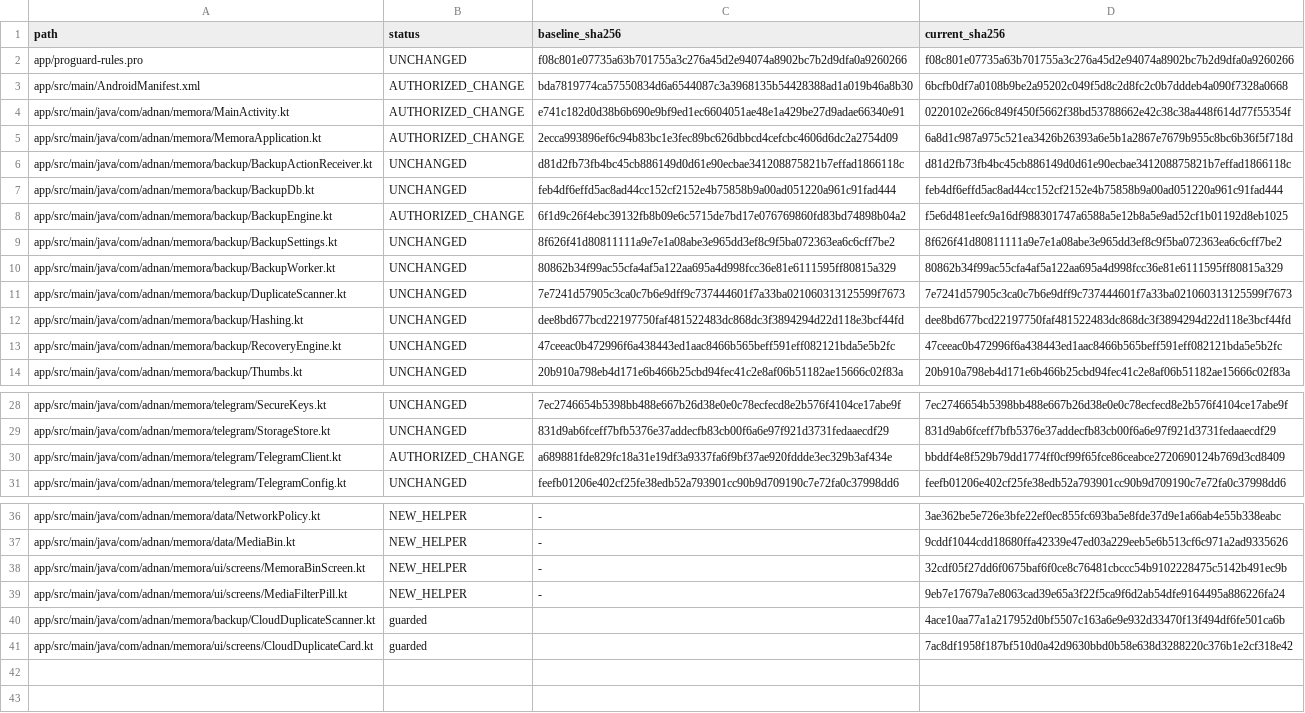
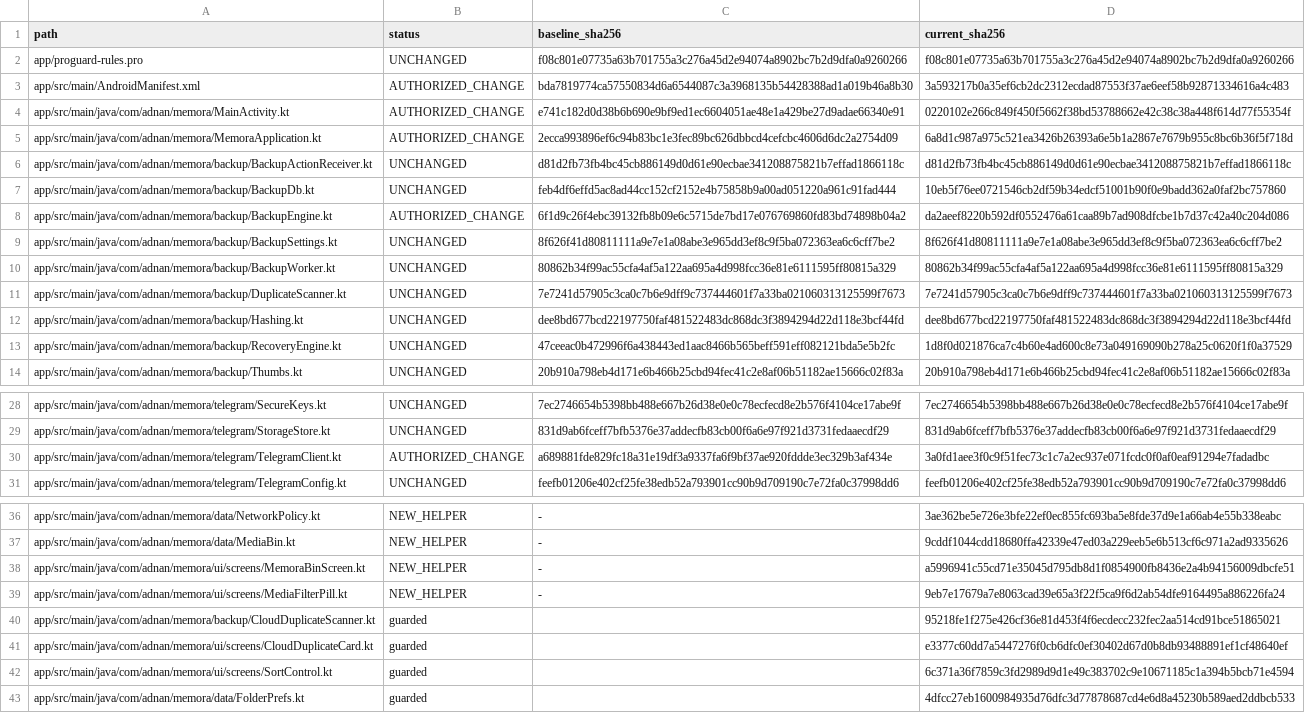
Before and after one commit to Adnanh444/memora-cloud, a CSV file: docs/verification/backend-inventory.csv, drawn as a sheet; only a part is shown, gaps mark what is left out.

```diff
--- a/docs/verification/backend-inventory.csv
+++ b/docs/verification/backend-inventory.csv
@@ -2,3 +2,3 @@ path,status,baseline_sha256,current_sha256
 app/proguard-rules.pro,UNCHANGED,f08c801e07735a63b701755a3c276a45d2e94074a8902bc7b2d9dfa0a9260266,f08c801e07735a63b701755a3c276a45d2e94074a8902bc7b2d9dfa0a9260266
-app/src/main/AndroidManifest.xml,AUTHORIZED_CHANGE,bda7819774ca57550834d6a6544087c3a3968135b54428388ad1a019b46a8b30,6bcfb0df7a0108b9be2a95202c049f5d8c2d8fc2c0b7dddeb4a090f7328a0668
+app/src/main/AndroidManifest.xml,AUTHORIZED_CHANGE,bda7819774ca57550834d6a6544087c3a3968135b54428388ad1a019b46a8b30,3a593217b0a35ef6cb2dc2312ecdad87553f37ae6eef58b92871334616a4c483
 app/src/main/java/com/adnan/memora/MainActivity.kt,AUTHORIZED_CHANGE,e741c182d0d38b6b690e9bf9ed1ec6604051ae48e1a429be27d9adae66340e91,0220102e266c849f450f5662f38bd53788662e42c38c38a448f614d77f55354f
@@ -6,4 +6,4 @@ app/src/main/java/com/adnan/memora/MemoraApplication.kt,AUTHORIZED_CHANGE,2ecca9
 app/src/main/java/com/adnan/memora/backup/BackupActionReceiver.kt,UNCHANGED,d81d2fb73fb4bc45cb886149d0d61e90ecbae341208875821b7effad1866118c,d81d2fb73fb4bc45cb886149d0d61e90ecbae341208875821b7effad1866118c
-app/src/main/java/com/adnan/memora/backup/BackupDb.kt,UNCHANGED,feb4df6effd5ac8ad44cc152cf2152e4b75858b9a00ad051220a961c91fad444,feb4df6effd5ac8ad44cc152cf2152e4b75858b9a00ad051220a961c91fad444
-app/src/main/java/com/adnan/memora/backup/BackupEngine.kt,AUTHORIZED_CHANGE,6f1d9c26f4ebc39132fb8b09e6c5715de7bd17e076769860fd83bd74898b04a2,f5e6d481eefc9a16df988301747a6588a5e12b8a5e9ad52cf1b01192d8eb1025
+app/src/main/java/com/adnan/memora/backup/BackupDb.kt,UNCHANGED,feb4df6effd5ac8ad44cc152cf2152e4b75858b9a00ad051220a961c91fad444,10eb5f76ee0721546cb2df59b34edcf51001b90f0e9badd362a0faf2bc757860
+app/src/main/java/com/adnan/memora/backup/BackupEngine.kt,AUTHORIZED_CHANGE,6f1d9c26f4ebc39132fb8b09e6c5715de7bd17e076769860fd83bd74898b04a2,da2aeef8220b592df0552476a61caa89b7ad908dfcbe1b7d37c42a40c204d086
 app/src/main/java/com/adnan/memora/backup/BackupSettings.kt,UNCHANGED,8f626f41d80811111a9e7e1a08abe3e965dd3ef8c9f5ba072363ea6c6cff7be2,8f626f41d80811111a9e7e1a08abe3e965dd3ef8c9f5ba072363ea6c6cff7be2
@@ -12,3 +12,3 @@ app/src/main/java/com/adnan/memora/backup/DuplicateScanner.kt,UNCHANGED,7e7241d5
 app/src/main/java/com/adnan/memora/backup/Hashing.kt,UNCHANGED,dee8bd677bcd22197750faf481522483dc868dc3f3894294d22d118e3bcf44fd,dee8bd677bcd22197750faf481522483dc868dc3f3894294d22d118e3bcf44fd
-app/src/main/java/com/adnan/memora/backup/RecoveryEngine.kt,UNCHANGED,47ceeac0b472996f6a438443ed1aac8466b565beff591eff082121bda5e5b2fc,47ceeac0b472996f6a438443ed1aac8466b565beff591eff082121bda5e5b2fc
+app/src/main/java/com/adnan/memora/backup/RecoveryEngine.kt,UNCHANGED,47ceeac0b472996f6a438443ed1aac8466b565beff591eff082121bda5e5b2fc,1d8f0d021876ca7c4b60e4ad600c8e73a049169090b278a25c0620f1f0a37529
 app/src/main/java/com/adnan/memora/backup/Thumbs.kt,UNCHANGED,20b910a798eb4d171e6b466b25cbd94fec41c2e8af06b51182ae15666c02f83a,20b910a798eb4d171e6b466b25cbd94fec41c2e8af06b51182ae15666c02f83a
@@ -29,3 +29,3 @@ app/src/main/java/com/adnan/memora/telegram/SecureKeys.kt,UNCHANGED,7ec2746654b5
 app/src/main/java/com/adnan/memora/telegram/StorageStore.kt,UNCHANGED,831d9ab6fceff7bfb5376e37addecfb83cb00f6a6e97f921d3731fedaaecdf29,831d9ab6fceff7bfb5376e37addecfb83cb00f6a6e97f921d3731fedaaecdf29
-app/src/main/java/com/adnan/memora/telegram/TelegramClient.kt,AUTHORIZED_CHANGE,a689881fde829fc18a31e19df3a9337fa6f9bf37ae920fddde3ec329b3af434e,bbddf4e8f529b79dd1774ff0cf99f65fce86ceabce2720690124b769d3cd8409
+app/src/main/java/com/adnan/memora/telegram/TelegramClient.kt,AUTHORIZED_CHANGE,a689881fde829fc18a31e19df3a9337fa6f9bf37ae920fddde3ec329b3af434e,3a0fd1aee3f0c9f51fec73c1c7a2ec937e071fcdc0f0af0eaf91294e7fadadbc
 app/src/main/java/com/adnan/memora/telegram/TelegramConfig.kt,UNCHANGED,feefb01206e402cf25fe38edb52a793901cc90b9d709190c7e72fa0c37998dd6,feefb01206e402cf25fe38edb52a793901cc90b9d709190c7e72fa0c37998dd6
@@ -37,5 +37,7 @@ app/src/main/java/com/adnan/memora/data/NetworkPolicy.kt,NEW_HELPER,-,3ae362be5e
 app/src/main/java/com/adnan/memora/data/MediaBin.kt,NEW_HELPER,-,9cddf1044cdd18680ffa42339e47ed03a229eeb5e6b513cf6c971a2ad9335626
-app/src/main/java/com/adnan/memora/ui/screens/MemoraBinScreen.kt,NEW_HELPER,-,32cdf05f27dd6f0675baf6f0ce8c76481cbccc54b9102228475c5142b491ec9b
+app/src/main/java/com/adnan/memora/ui/screens/MemoraBinScreen.kt,NEW_HELPER,-,a5996941c55cd71e35045d795db8d1f0854900fb8436e2a4b94156009dbcfe51
 app/src/main/java/com/adnan/memora/ui/screens/MediaFilterPill.kt,NEW_HELPER,-,9eb7e17679a7e8063cad39e65a3f22f5ca9f6d2ab54dfe9164495a886226fa24
-app/src/main/java/com/adnan/memora/backup/CloudDuplicateScanner.kt,guarded,,4ace10aa77a1a217952d0bf5507c163a6e9e932d33470f13f494df6fe501ca6b
-app/src/main/java/com/adnan/memora/ui/screens/CloudDuplicateCard.kt,guarded,,7ac8df1958f187bf510d0a42d9630bbd0b58e638d3288220c376b1e2cf318e42
+app/src/main/java/com/adnan/memora/backup/CloudDuplicateScanner.kt,guarded,,95218fe1f275e426cf36e81d453f4f6ecdecc232fec2aa514cd91bce51865021
+app/src/main/java/com/adnan/memora/ui/screens/CloudDuplicateCard.kt,guarded,,e3377c60dd7a5447276f0cb6dfc0ef30402d67d0b8db93488891ef1cf48640ef
+app/src/main/java/com/adnan/memora/ui/screens/SortControl.kt,guarded,,6c371a36f7859c3fd2989d9d1e49c383702c9e10671185c1a394b5bcb71e4594
+app/src/main/java/com/adnan/memora/data/FolderPrefs.kt,guarded,,4dfcc27eb1600984935d76dfc3d77878687cd4e6d8a45230b589aed2ddbcb533
```
Also changed, not shown: 21 other files.
